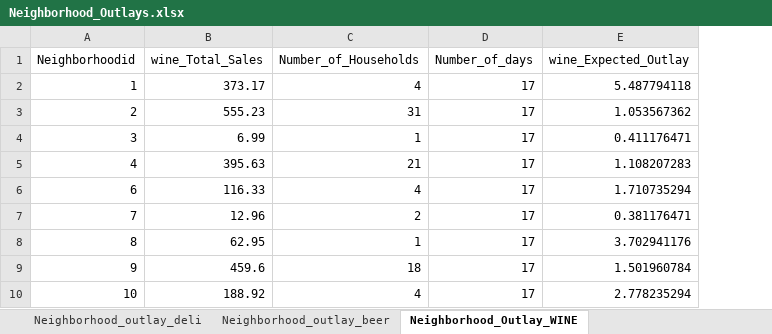
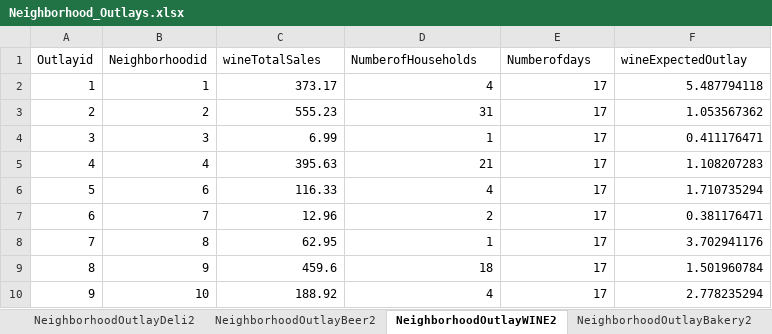
Before and after one commit to Pharylon/Hackathon, an Excel workbook: Raw Data/Neighborhood_Outlays.xlsx, sheet NeighborhoodOutlayWINE2, drawn as a sheet; only a part is shown; values as stored, in another font and other column widths than the file's, no borders; addresses are those after the commit; the diff names each change by its address in the sheet, - before the commit and + after, or states it on an @@ line.

```diff
--- a/Raw Data/Neighborhood_Outlays.xlsx (sheet NeighborhoodOutlayWINE2)
+++ b/Raw Data/Neighborhood_Outlays.xlsx (sheet NeighborhoodOutlayWINE2)
-sheet tab: Neighborhood_outlay_deli
+sheet tab: NeighborhoodOutlayDeli2
-sheet tab: Neighborhood_outlay_beer
+sheet tab: NeighborhoodOutlayBeer2
-sheet tab: Neighborhood_Outlay_WINE
+sheet tab: NeighborhoodOutlayWINE2
+column A (Outlayid), rows 2-10: 1 | 2 | 3 | 4 | 5 | 6 | 7 | 8 | 9
-C1: wine_Total_Sales
+C1: wineTotalSales
-D1: Number_of_Households
+D1: NumberofHouseholds
-E1: Number_of_days
+E1: Numberofdays
-F1: wine_Expected_Outlay
+F1: wineExpectedOutlay
```
Also changed, not shown: sheet NeighborhoodOutlayBeer2, sheet NeighborhoodOutlayBakery2, sheet NeighborhoodOutlayDeli2, sheet NeighborhoodOutlayAll2, other sheet tabs, formulas that keep their value, 1 other file.
